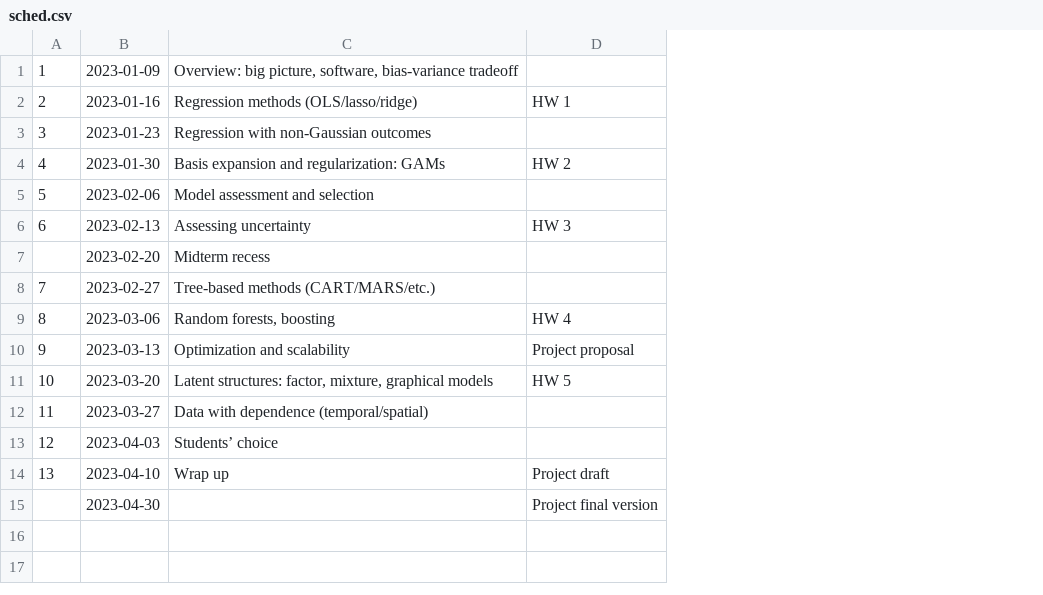
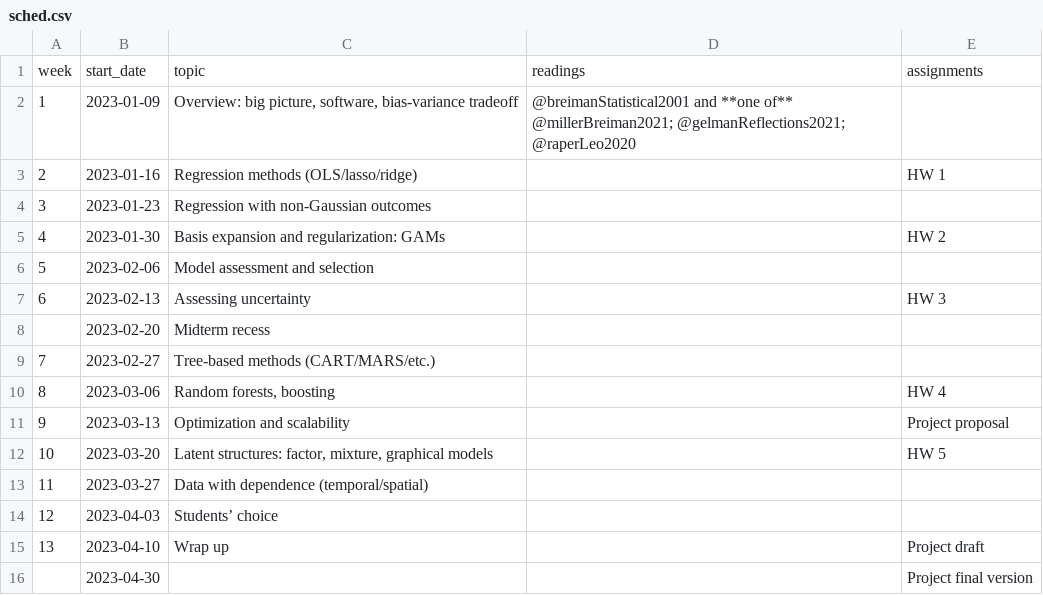
Before and after one commit to bbolker/stat790, a CSV file: sched.csv, drawn as a sheet; addresses are those after the commit; the diff names each change by its address in the sheet, - before the commit and + after, or states it on an @@ line.

Commit message:
add readings, cleanup

```diff
--- a/sched.csv
+++ b/sched.csv
+column D, row 2: @breimanStatistical2001 and **one of** @millerBreiman2021; @gelmanReflections2021; @raperLeo2020
+row 1: week | start_date | topic | readings | assignments
```
Also changed, not shown: 4 other files.
